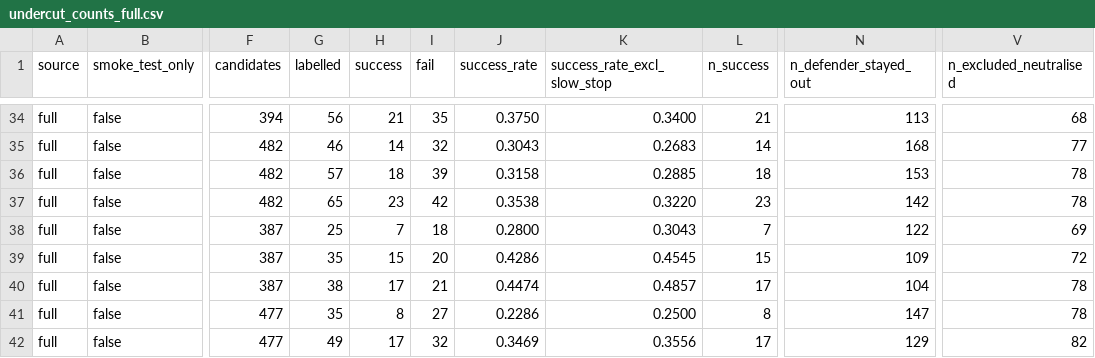
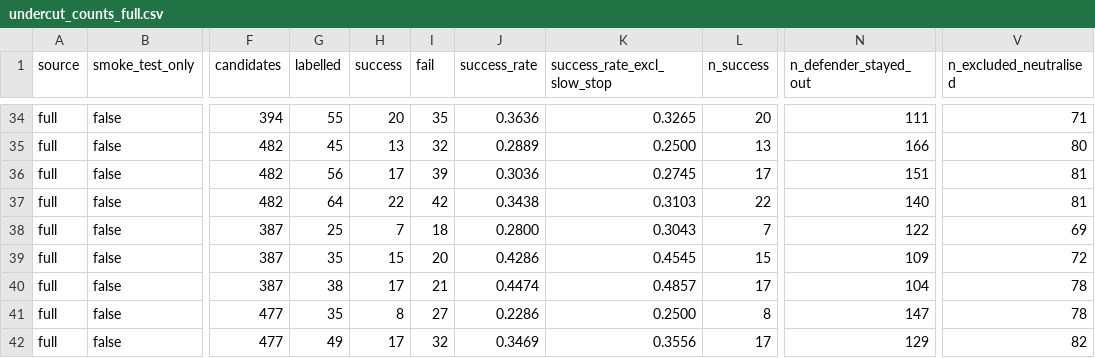
Before and after one commit to parinithd-27/F1-Strategy-Analytics, a CSV file: results/undercut_counts_full.csv, drawn as a sheet; only a part is shown, gaps mark what is left out; the diff covers the shown part only; the diff names each change by its address in the sheet, - before the commit and + after, or states it on an @@ line.

```diff
--- a/results/undercut_counts_full.csv
+++ b/results/undercut_counts_full.csv
-G34 (labelled): 56
+G34 (labelled): 55
-H34 (success): 21
+H34 (success): 20
-J34 (success_rate): 0.3750
+J34 (success_rate): 0.3636
-K34 (success_rate_excl_slow_stop): 0.3400
+K34 (success_rate_excl_slow_stop): 0.3265
-L34 (n_success): 21
+L34 (n_success): 20
-N34 (n_defender_stayed_out): 113
+N34 (n_defender_stayed_out): 111
-V34 (n_excluded_neutralised): 68
+V34 (n_excluded_neutralised): 71
-G35 (labelled): 46
+G35 (labelled): 45
-H35 (success): 14
+H35 (success): 13
-J35 (success_rate): 0.3043
+J35 (success_rate): 0.2889
-K35 (success_rate_excl_slow_stop): 0.2683
+K35 (success_rate_excl_slow_stop): 0.2500
-L35 (n_success): 14
+L35 (n_success): 13
-N35 (n_defender_stayed_out): 168
+N35 (n_defender_stayed_out): 166
-V35 (n_excluded_neutralised): 77
+V35 (n_excluded_neutralised): 80
-G36 (labelled): 57
+G36 (labelled): 56
-H36 (success): 18
+H36 (success): 17
-J36 (success_rate): 0.3158
+J36 (success_rate): 0.3036
-K36 (success_rate_excl_slow_stop): 0.2885
+K36 (success_rate_excl_slow_stop): 0.2745
-L36 (n_success): 18
+L36 (n_success): 17
-N36 (n_defender_stayed_out): 153
+N36 (n_defender_stayed_out): 151
-V36:V37 (n_excluded_neutralised): 78
+V36:V37 (n_excluded_neutralised): 81
-G37 (labelled): 65
+G37 (labelled): 64
-H37 (success): 23
+H37 (success): 22
-J37 (success_rate): 0.3538
+J37 (success_rate): 0.3438
-K37 (success_rate_excl_slow_stop): 0.3220
+K37 (success_rate_excl_slow_stop): 0.3103
-L37 (n_success): 23
+L37 (n_success): 22
-N37 (n_defender_stayed_out): 142
+N37 (n_defender_stayed_out): 140
```
Also changed, not shown: 53 edited cells elsewhere in this file, results/neutralisation_by_race_full.csv, 10 other files.
